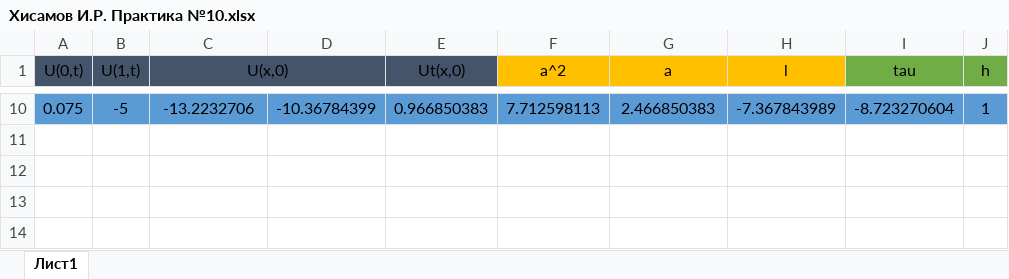
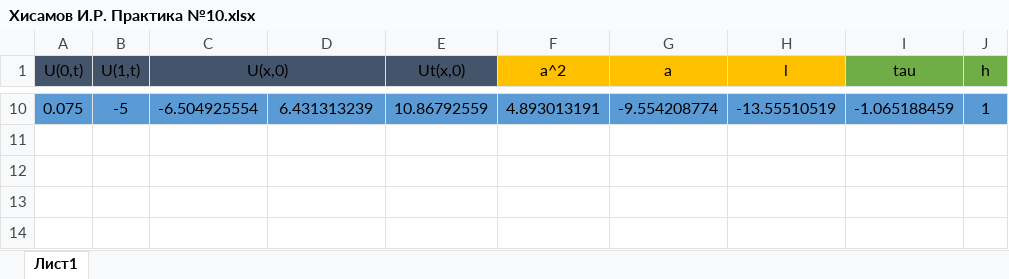
Before and after one commit to iskanderkhisamov/mfp, an Excel workbook: Хисамов И.Р. Практика №10.xlsx, sheet Лист1, drawn as a sheet; only a part is shown, gaps mark what is left out; values as stored, in another font and other column widths than the file's, no borders; charts and pictures not drawn; the diff covers the shown part only; the diff names each change by its address in the sheet, - before the commit and + after, or states it on an @@ line.

```diff
--- a/Хисамов И.Р. Практика №10.xlsx (sheet Лист1)
+++ b/Хисамов И.Р. Практика №10.xlsx (sheet Лист1)
-C10 (U(x,0)): -13.2232706
+C10 (U(x,0)): -6.504925554
-D10: -10.36784399
+D10: 6.431313239
-E10 (Ut(x,0)): 0.966850383
+E10 (Ut(x,0)): 10.86792559
-F10 (a^2): 7.712598113
+F10 (a^2): 4.893013191
-G10 (a): 2.466850383
+G10 (a): -9.554208774
-H10 (l): -7.367843989
+H10 (l): -13.55510519
-I10 (tau): -8.723270604
+I10 (tau): -1.065188459
```
Also changed, not shown: 30 edited cells and cell formats elsewhere in this sheet, charts or pictures.
